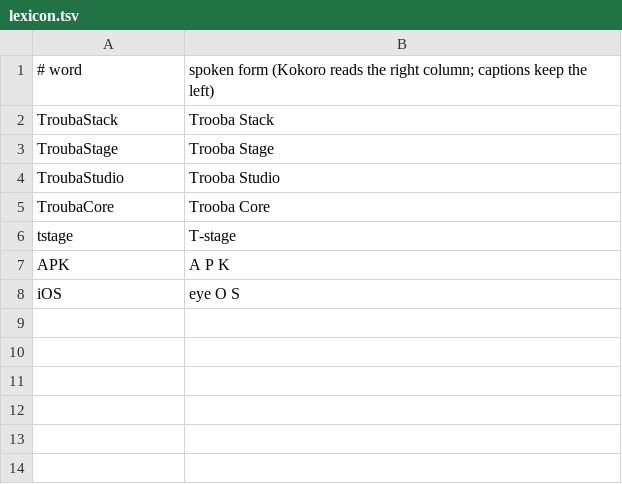
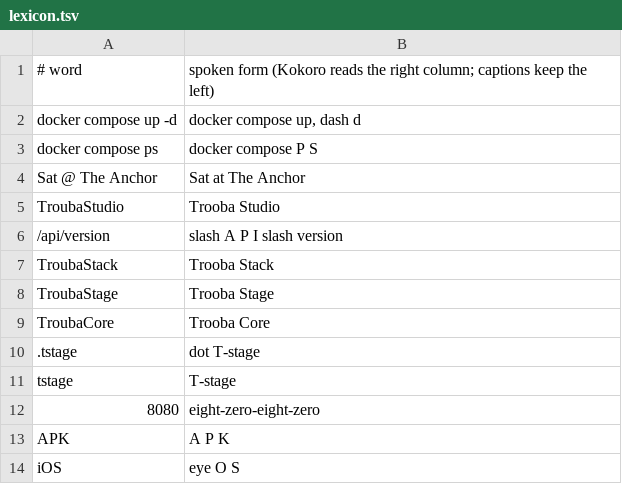
Before and after one commit to yoda-jm/troubastack, a TSV file: video/tts/lexicon.tsv, drawn as a sheet.

```diff
--- a/video/tts/lexicon.tsv
+++ b/video/tts/lexicon.tsv
@@ -1,7 +1,13 @@
 # word	spoken form (Kokoro reads the right column; captions keep the left)
+docker compose up -d	docker compose up, dash d
+docker compose ps	docker compose P S
+Sat @ The Anchor	Sat at The Anchor
+TroubaStudio	Trooba Studio
+/api/version	slash A P I slash version
 TroubaStack	Trooba Stack
 TroubaStage	Trooba Stage
-TroubaStudio	Trooba Studio
 TroubaCore	Trooba Core
+.tstage	dot T-stage
 tstage	T-stage
+8080	eight-zero-eight-zero
 APK	A P K
```
Also changed, not shown: 6 other files.
